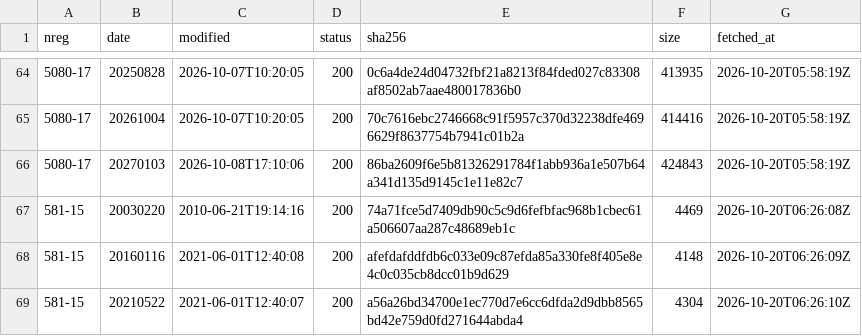
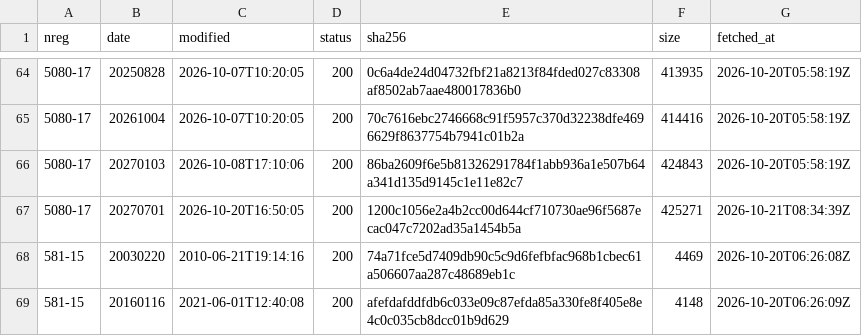
Before and after one commit to chelokot/legalize-ua, a TSV file: raw/manifest/bd.tsv, drawn as a sheet; only a part is shown, gaps mark what is left out; the shorter side is filled out with more unchanged rows.

```diff
--- a/raw/manifest/bd.tsv
+++ b/raw/manifest/bd.tsv
@@ -66,2 +66,3 @@ nreg	date	modified	status	sha256	size	fetched_at
 5080-17	20270103	2026-10-08T17:10:06	200	86ba2609f6e5b81326291784f1abb936a1e507b64a341d135d9145c1e11e82c7	424843	2026-10-20T05:58:19Z
+5080-17	20270701	2026-10-20T16:50:05	200	1200c1056e2a4b2cc00d644cf710730ae96f5687ecac047c7202ad35a1454b5a	425271	2026-10-21T08:34:39Z
 581-15	20030220	2010-06-21T19:14:16	200	74a71fce5d7409db90c5c9d6fefbfac968b1cbec61a506607aa287c48689eb1c	4469	2026-10-20T06:26:08Z
```
Also changed, not shown: raw/manifest/9c.tsv, raw/manifest/cc.tsv, 34 other files.
